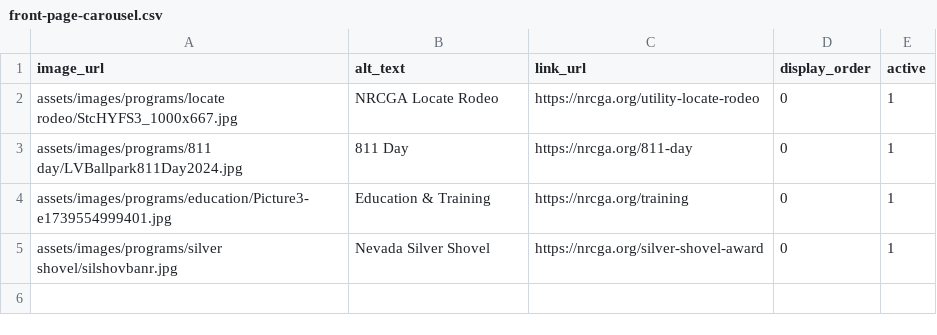
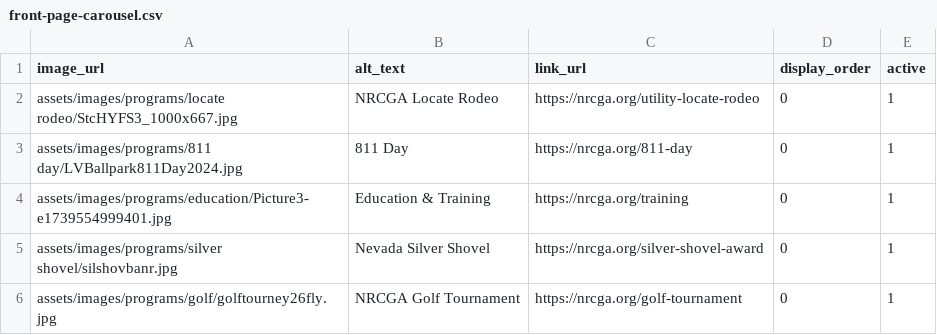
Before and after one commit to nrcgait/nrcga-website-frontend, a CSV file: data/front-page-carousel.csv, drawn as a sheet.

Commit message:
Add NRCGA Golf Tournament to front-page carousel
Added a new entry for the NRCGA Golf Tournament to the front-page carousel.

```diff
--- a/data/front-page-carousel.csv
+++ b/data/front-page-carousel.csv
@@ -5 +5,2 @@ assets/images/programs/education/Picture3-e1739554999401.jpg,Education & Trainin
 assets/images/programs/silver shovel/silshovbanr.jpg,Nevada Silver Shovel,https://nrcga.org/silver-shovel-award,0,1
+assets/images/programs/golf/golftourney26fly.jpg,NRCGA Golf Tournament,https://nrcga.org/golf-tournament,0,1
```
